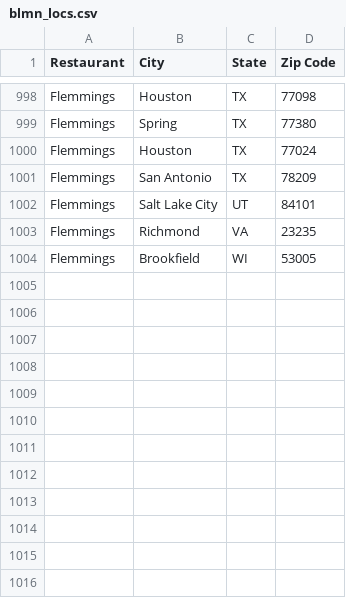
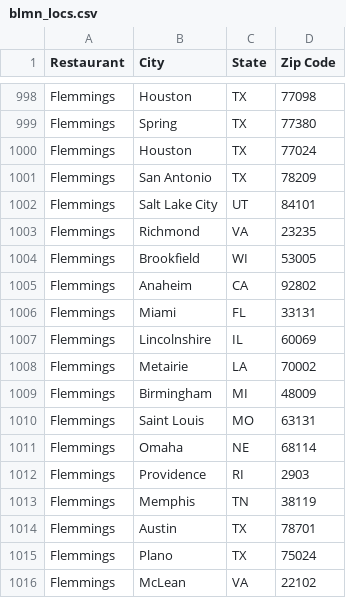
Before and after one commit to lindseyhardouin/Weather_Affects_using_Machine_Learning, a CSV file: data/blmn_locs.csv, drawn as a sheet; only a part is shown, gaps mark what is left out; the diff names each change by its address in the sheet, - before the commit and + after, or states it on an @@ line.

Commit message:
Update blmn locs csv

```diff
--- a/data/blmn_locs.csv
+++ b/data/blmn_locs.csv
+row 1005: Flemmings | Anaheim | CA | 92802
+row 1006: Flemmings | Miami | FL | 33131
+row 1007: Flemmings | Lincolnshire | IL | 60069
+row 1008: Flemmings | Metairie | LA | 70002
+row 1009: Flemmings | Birmingham | MI | 48009
+row 1010: Flemmings | Saint Louis | MO | 63131
+row 1011: Flemmings | Omaha | NE | 68114
+row 1012: Flemmings | Providence | RI | 2903
+row 1013: Flemmings | Memphis | TN | 38119
+row 1014: Flemmings | Austin | TX | 78701
+row 1015: Flemmings | Plano | TX | 75024
+row 1016: Flemmings | McLean | VA | 22102
```
Also changed, not shown: 1 other file.
